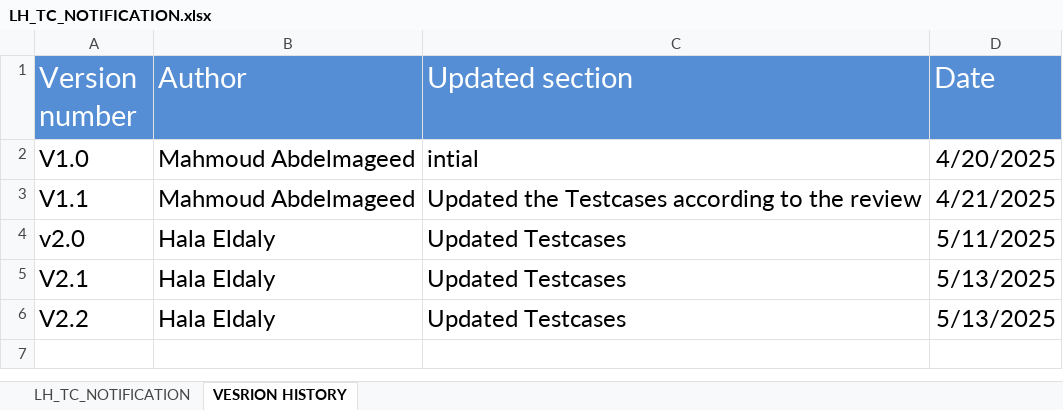
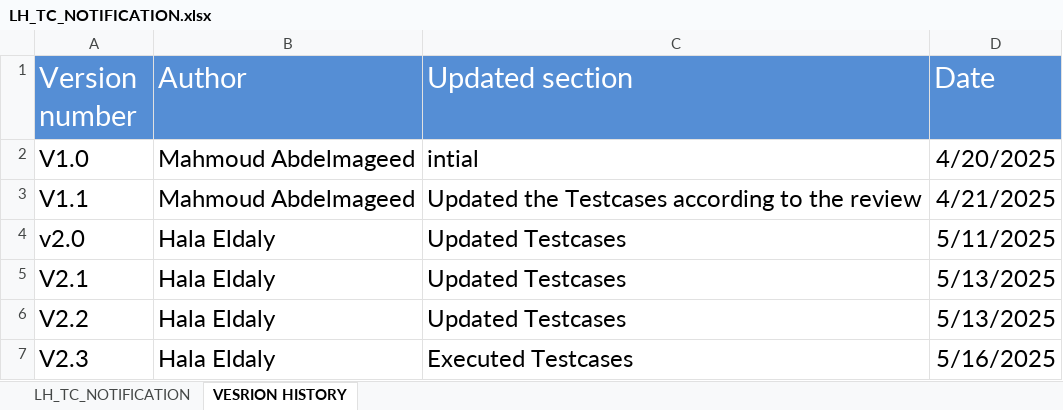
Before and after one commit to EmanAbusalim/Group-3-Learning-hub, an Excel workbook: LH_TESTCASES/LH_TC_NOTIFICATION.xlsx, sheet VESRION HISTORY, drawn as a sheet; values as stored, in another font and other column widths than the file's, no borders; the diff names each change by its address in the sheet, - before the commit and + after, or states it on an @@ line.

Commit message:
v2.3 Executed Testcases

```diff
--- a/LH_TESTCASES/LH_TC_NOTIFICATION.xlsx (sheet VESRION HISTORY)
+++ b/LH_TESTCASES/LH_TC_NOTIFICATION.xlsx (sheet VESRION HISTORY)
+row 7: V2.3 | Hala Eldaly | Executed Testcases | 5/16/2025
```
Also changed, not shown: sheet LH_TC_NOTIFICATION, LH_TESTCASES/LH_TC_USERHOME.xlsx.
